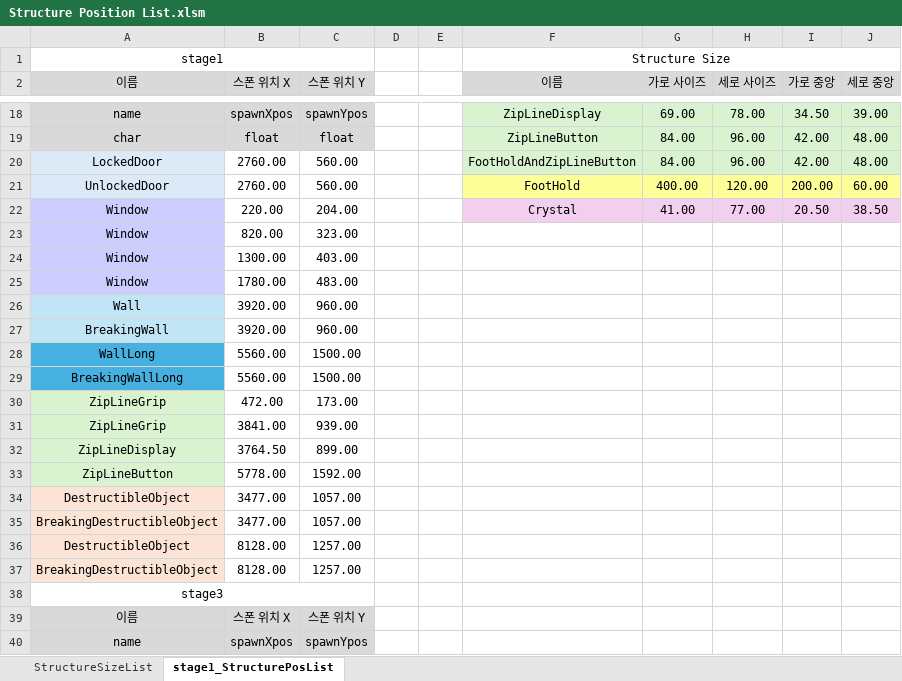
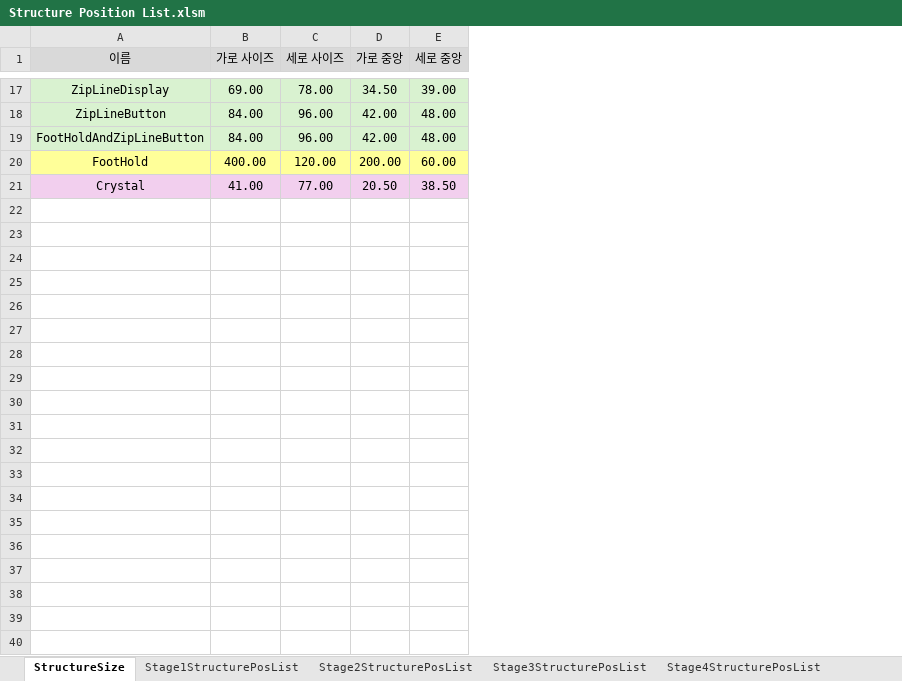
Before and after one commit to kimi5231/B1A2_project1_data, an Excel workbook: data/Structure Position List.xlsm, sheet StructureSize, drawn as a sheet; only a part is shown, gaps mark what is left out; values as stored, in another font and other column widths than the file's, no borders; removed rows and columns are numbered as before the commit, all else as after; the diff covers the shown part only; the diff names each change by its address in the sheet, - before the commit and + after, or states it on an @@ line.

Commit message:
StructurePosList 공통 스탯 추가 및 값 수정

```diff
--- a/data/Structure Position List.xlsm (sheet StructureSize)
+++ b/data/Structure Position List.xlsm (sheet StructureSize)
-sheet tab: stage1_StructurePosList
+sheet tab: StructureSize
-sheet tab: StructureSizeList
+sheet tab: Stage1StructurePosList
+sheet tab: Stage2StructurePosList
+sheet tab: Stage3StructurePosList
+sheet tab: Stage4StructurePosList
-column A (이름), rows 18-22: name | char | LockedDoor | UnlockedDoor | Window
-column B (스폰 위치 X), rows 18-22: spawnXpos | float | 2760.00 | 2760.00 | 220.00
-column C (스폰 위치 Y), rows 18-22: spawnYpos | float | 560.00 | 560.00 | 204.00
-column D, empty
-column E, empty
-row 1: stage1 |  |  |  |  | Structure Size
-row 23: Window | 820.00 | 323.00
-row 24: Window | 1300.00 | 403.00
-row 25: Window | 1780.00 | 483.00
-row 26: Wall | 3920.00 | 960.00
-row 27: BreakingWall | 3920.00 | 960.00
-row 28: WallLong | 5560.00 | 1500.00
-row 29: BreakingWallLong | 5560.00 | 1500.00
-row 30: ZipLineGrip | 472.00 | 173.00
-row 31: ZipLineGrip | 3841.00 | 939.00
-row 32: ZipLineDisplay | 3764.50 | 899.00
-row 33: ZipLineButton | 5778.00 | 1592.00
-row 34: DestructibleObject | 3477.00 | 1057.00
-row 35: BreakingDestructibleObject | 3477.00 | 1057.00
-row 36: DestructibleObject | 8128.00 | 1257.00
-row 37: BreakingDestructibleObject | 8128.00 | 1257.00
-row 38: stage3
-row 39: 이름 | 스폰 위치 X | 스폰 위치 Y
-row 40: name | spawnXpos | spawnYpos
```
Also changed, not shown: 1 added row, 21 removed rows and 1 edited cell elsewhere in this sheet, 5 other files.
